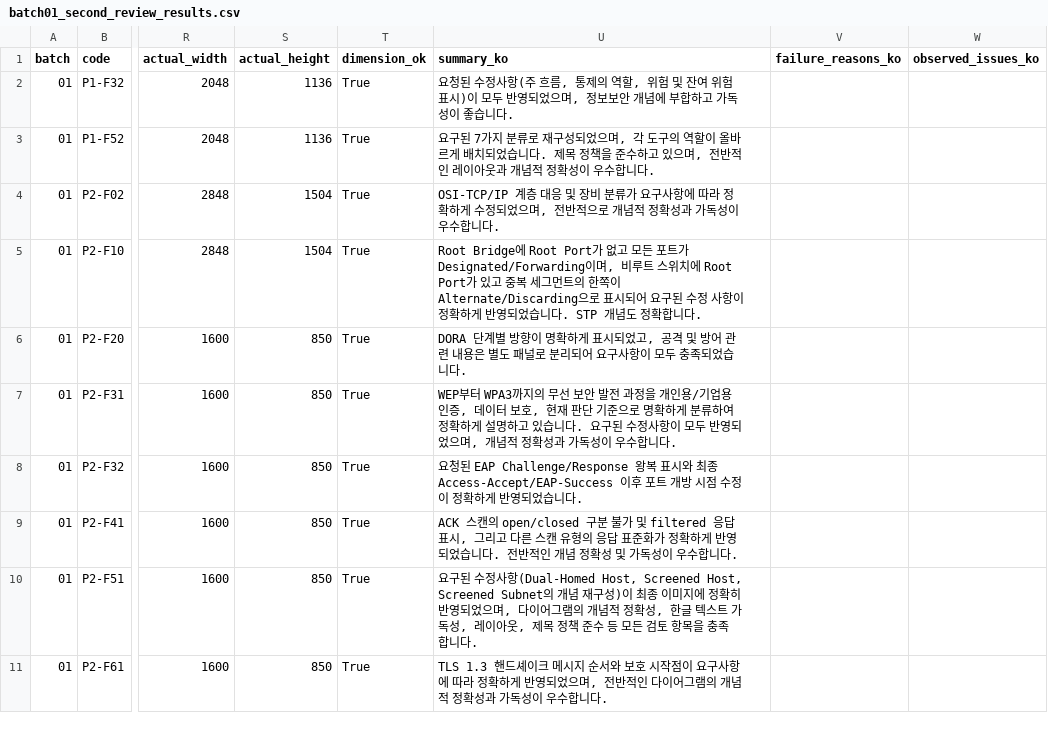
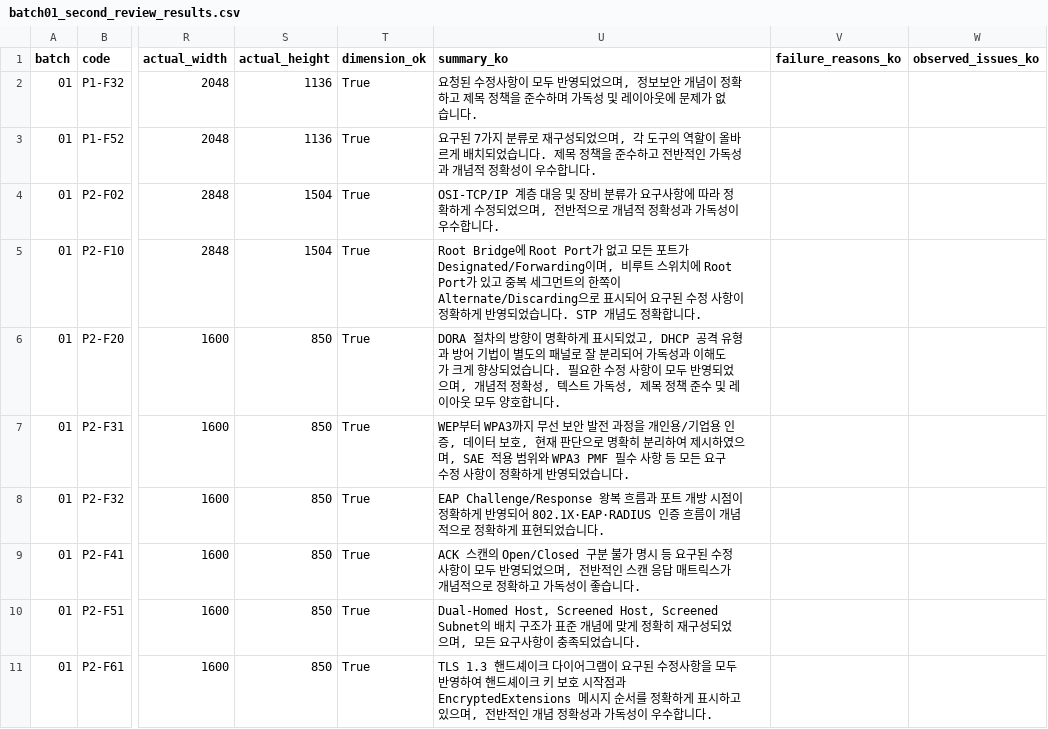
Before and after one commit to cloud-native-app/generate_image_with_nanobanana, a CSV file: 나노바나나_전체_수정대상_작업팩_v2/00_가이드/batch01_second_review_results.csv, drawn as a sheet; only a part is shown, gaps mark what is left out; the diff names each change by its address in the sheet, - before the commit and + after, or states it on an @@ line.

```diff
--- a/나노바나나_전체_수정대상_작업팩_v2/00_가이드/batch01_second_review_results.csv
+++ b/나노바나나_전체_수정대상_작업팩_v2/00_가이드/batch01_second_review_results.csv
-U2 (summary_ko): …수정사항(주 흐름, 통제의 역할, 위험 및 잔여 위험 표시)이 모두 반영되었으며, 정보보안 개념에 부합하고 가독성이 좋습니다.
+U2 (summary_ko): …수정사항이 모두 반영되었으며, 정보보안 개념이 정확하고 제목 정책을 준수하며 가독성 및 레이아웃에 문제가 없습니다.
-U3 (summary_ko): …수하고 있으며, 전반적인 레이아웃과 개념…
+U3 (summary_ko): …수하고 전반적인 가독성과 개념…
-U6 (summary_ko): DORA 단계별 방향이 명확하게 표시되었고, 공격 및 방어 관련 내용은 별도 패널로 분리되어 요구사항이 모두 충족되었습니다.
+U6 (summary_ko): DORA 절차의 방향이 명확하게 표시되었고, DHCP 공격 유형과 방어 기법이 별도의 패널로 잘 분리되어 가독성과 이해도가 크게 향상되었습니다. 필요한 수정 사항이 모두 반영되었으며, 개념적 정확성, 텍스트 가독성, 제목 정책 준수 및 레이아웃 모두 양호합니다.
-U7 (summary_ko): …WPA3까지의 무선 보안 발전 과정을 개인용/기업용 인증, 데이터 보호, 현재 판단 기준으로 명확하게 분류하여 정확하게 설명하고 있습니다. 요구된 수정사항이 모두 반영되었으며, 개념적 정확성과 가독성이 우수합니다.
+U7 (summary_ko): …WPA3까지 무선 보안 발전 과정을 개인용/기업용 인증, 데이터 보호, 현재 판단으로 명확히 분리하여 제시하였으며, SAE 적용 범위와 WPA3 PMF 필수 사항 등 모든 요구 수정 사항이 정확하게 반영되었습니다.
-U8 (summary_ko): 요청된 EAP Challenge/Response 왕복 표시와 최종 Access-Accept/EAP-Success 이후 포트 개방 시점 수정이 정확하게 반영되었습니…
+U8 (summary_ko): EAP Challenge/Response 왕복 흐름과 포트 개방 시점이 정확하게 반영되어 802.1X·EAP·RADIUS 인증 흐름이 개념적으로 정확하게 표현되었습니…
-U9 (summary_ko): …스캔의 open/closed 구분 불가 및 filtered 응답 표시, 그리고 다른 스캔 유형의 응답 표준화가 정확하게 반영되었습니다. 전반적인 개념 정확성 및 가독성이 우수합니다.
+U9 (summary_ko): …스캔의 Open/Closed 구분 불가 명시 등 요구된 수정 사항이 모두 반영되었으며, 전반적인 스캔 응답 매트릭스가 개념적으로 정확하고 가독성이 좋습니다.
-U10 (summary_ko): 요구된 수정사항(Dual-Homed Host, Screened Host, Screened Subnet의 개념 재구성)이 최종 이미지에 정확히 반영되었으며, 다이어그램의 개념적 정확성, 한글 텍스트 가독성, 레이아웃, 제목 정책 준수 등 모든 검토 항목을 충족합니다.
+U10 (summary_ko): Dual-Homed Host, Screened Host, Screened Subnet의 배치 구조가 표준 개념에 맞게 정확히 재구성되었으며, 모든 요구사항이 충족되었습니다.
-U11 (summary_ko): …셰이크 메시지 순서와 보호 시작점이 요구사항에 따라 정확하게 반영되었으며, 전반적인 다이어그램의 개념적 정확성…
+U11 (summary_ko): …셰이크 다이어그램이 요구된 수정사항을 모두 반영하여 핸드셰이크 키 보호 시작점과 EncryptedExtensions 메시지 순서를 정확하게 표시하고 있으며, 전반적인 개념 정확성…
```
Also changed, not shown: 나노바나나_전체_수정대상_작업팩_v2/00_가이드/batch02_second_review_results.csv, 나노바나나_전체_수정대상_작업팩_v2/00_가이드/batch07_second_review_results.csv, 51 other files.
